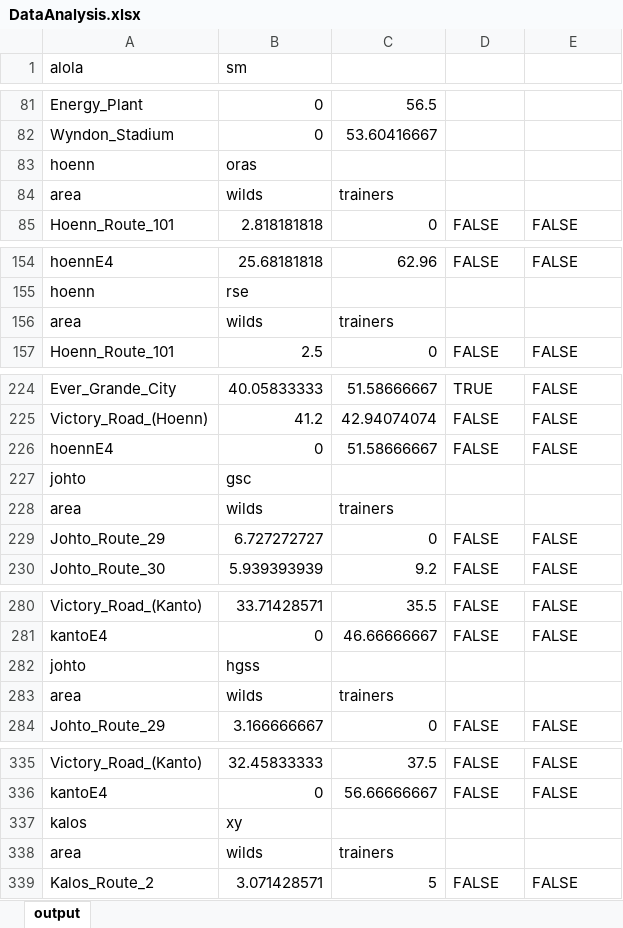
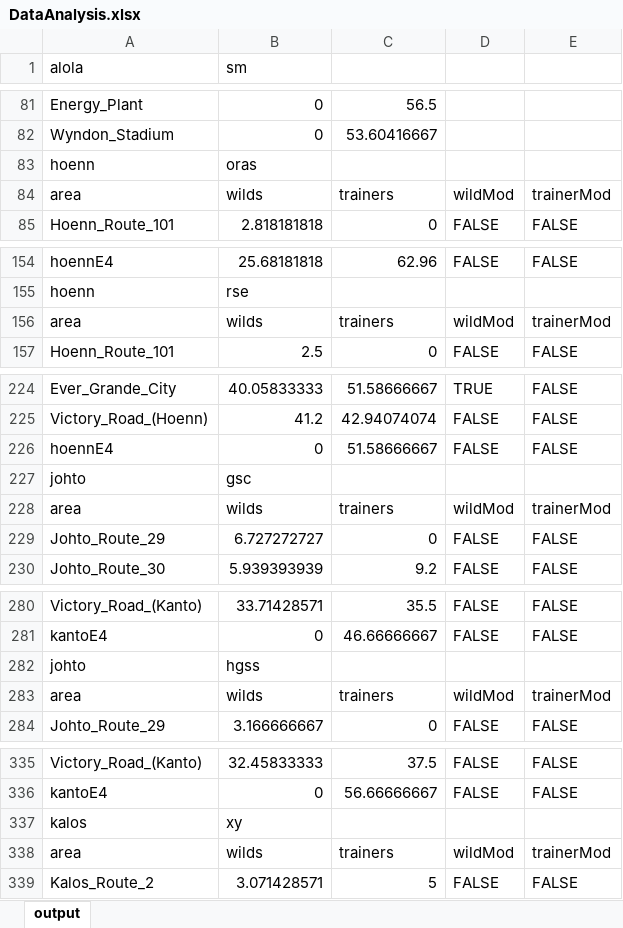
Before and after one commit to thetechconspiracy/TrainerTournament, an Excel workbook: DataAnalysis.xlsx, sheet output, drawn as a sheet; only a part is shown, gaps mark what is left out; values as stored, in another font and other column widths than the file's, no cell formats; conditional formats not drawn; the diff covers the shown part only; the diff names each change by its address in the sheet, - before the commit and + after, or states it on an @@ line.

```diff
--- a/DataAnalysis.xlsx (sheet output)
+++ b/DataAnalysis.xlsx (sheet output)
-D84: (empty)
+D84: wildMod
-E84: (empty)
+E84: trainerMod
-D156: (empty)
+D156: wildMod
-E156: (empty)
+E156: trainerMod
-D228: (empty)
+D228: wildMod
-E228: (empty)
+E228: trainerMod
-D283: (empty)
+D283: wildMod
-E283: (empty)
+E283: trainerMod
-D338: (empty)
+D338: wildMod
-E338: (empty)
+E338: trainerMod
```
Also changed, not shown: 10 edited cells elsewhere in this sheet, cell formats, 33 other files.
